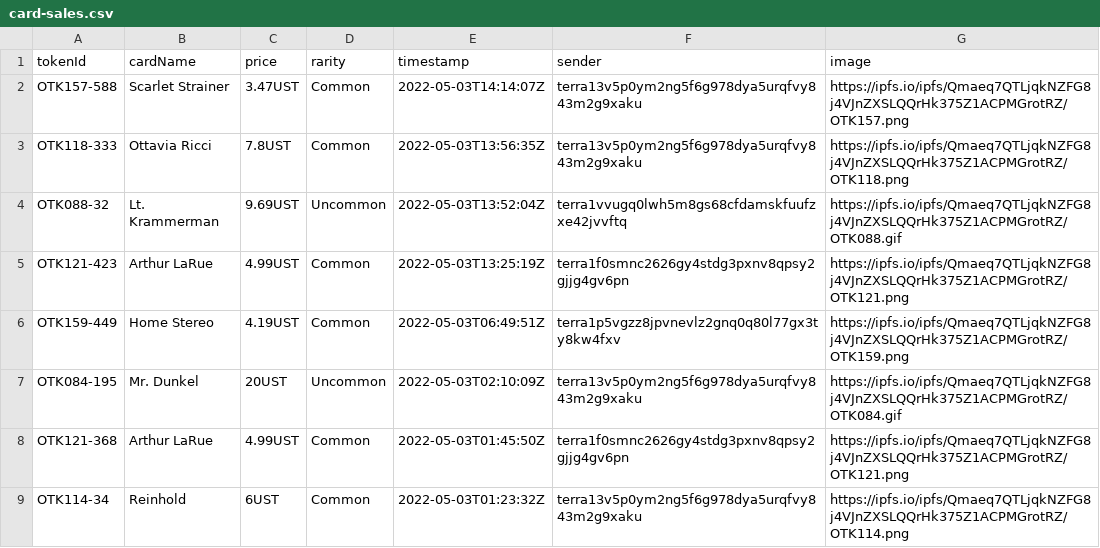
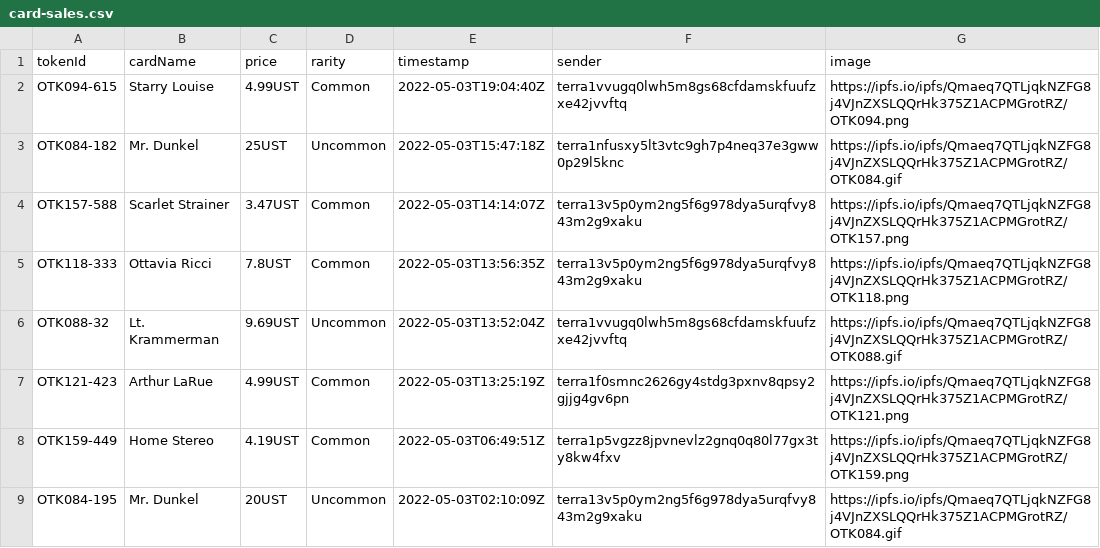
Before and after one commit to cryptoYJ/deviant-things, a CSV file: card-sales.csv, drawn as a sheet; only a part is shown; the shorter side is filled out with more unchanged rows.

Commit message:
update data

```diff
--- a/card-sales.csv
+++ b/card-sales.csv
@@ -1,2 +1,4 @@
 "tokenId","cardName","price","rarity","timestamp","sender","image"
+"OTK094-615","Starry Louise","4.99UST","Common","2022-05-03T19:04:40Z","terra1vvugq0lwh5m8gs68cfdamskfuufzxe42jvvftq","https://ipfs.io/ipfs/Qmaeq7QTLjqkNZFG8j4VJnZXSLQQrHk375Z1ACPMGrotRZ/OTK094.png"
+"OTK084-182","Mr. Dunkel","25UST","Uncommon","2022-05-03T15:47:18Z","terra1nfusxy5lt3vtc9gh7p4neq37e3gww0p29l5knc","https://ipfs.io/ipfs/Qmaeq7QTLjqkNZFG8j4VJnZXSLQQrHk375Z1ACPMGrotRZ/OTK084.gif"
 "OTK157-588","Scarlet Strainer","3.47UST","Common","2022-05-03T14:14:07Z","terra13v5p0ym2ng5f6g978dya5urqfvy843m2g9xaku","https://ipfs.io/ipfs/Qmaeq7QTLjqkNZFG8j4VJnZXSLQQrHk375Z1ACPMGrotRZ/OTK157.png"
```
Also changed, not shown: 3 other files.
